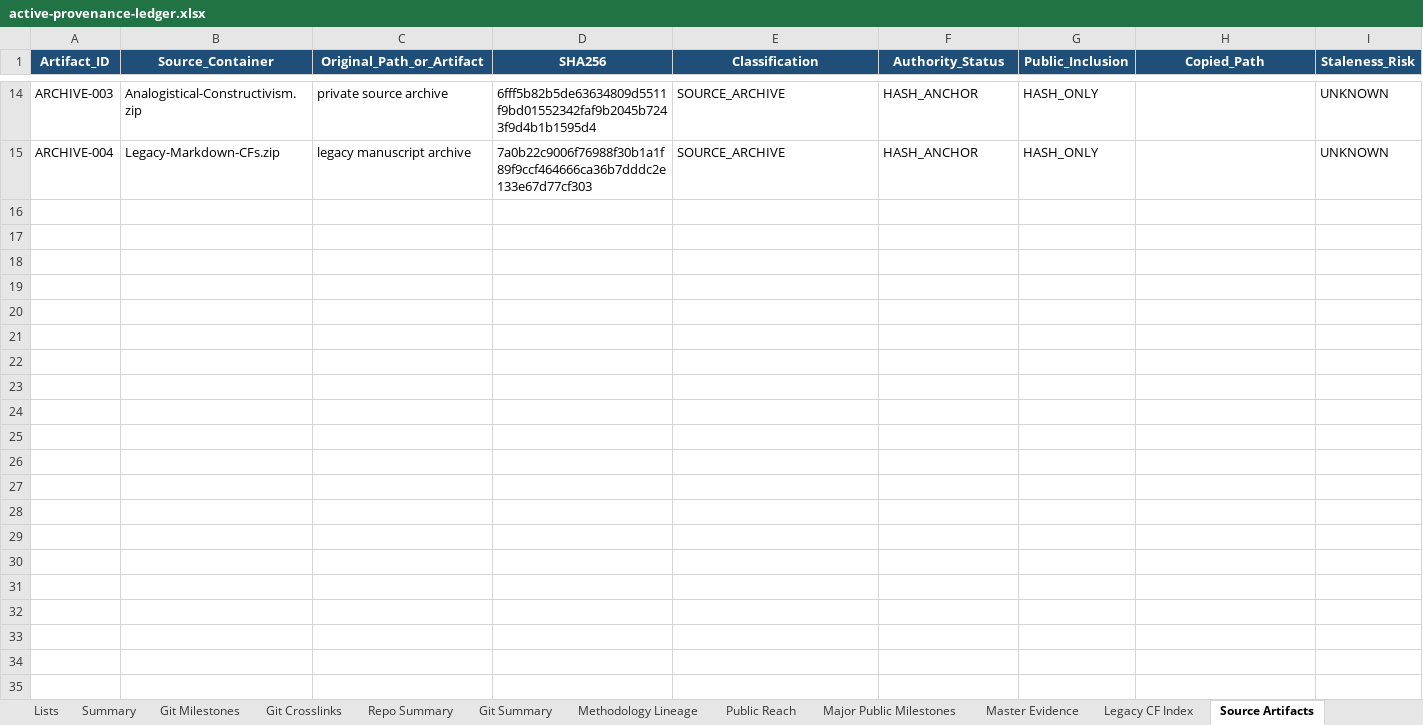
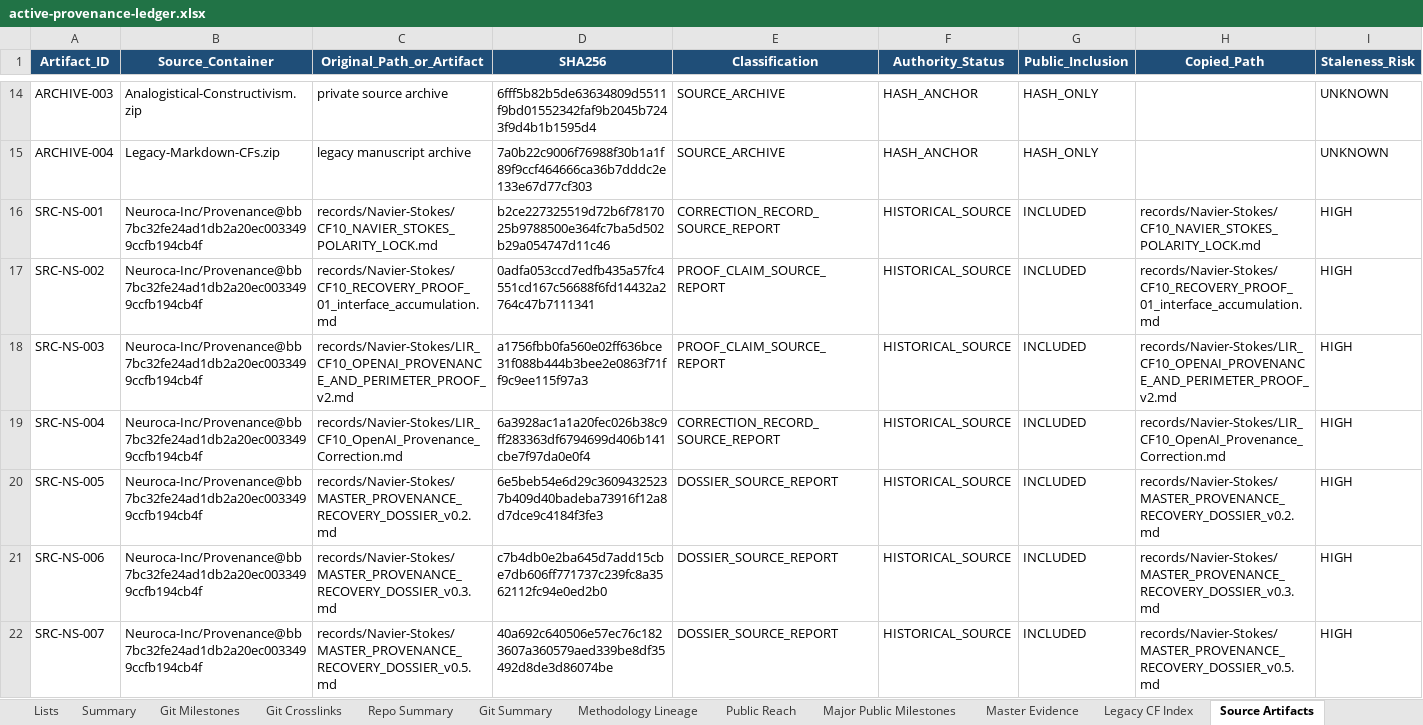
Before and after one commit to Neuroca-Inc/Provenance, an Excel workbook: ledgers/active-provenance-ledger.xlsx, sheet Source Artifacts, drawn as a sheet; only a part is shown, gaps mark what is left out; values as stored, in another font and other column widths than the file's, no borders; rows hold the shown columns only; the diff names each change by its address in the sheet, - before the commit and + after, or states it on an @@ line.

Commit message:
Synchronize research state and provenance integrity

```diff
--- a/ledgers/active-provenance-ledger.xlsx (sheet Source Artifacts)
+++ b/ledgers/active-provenance-ledger.xlsx (sheet Source Artifacts)
+row 16: SRC-NS-001 | Neuroca-Inc/Provenance@bb7bc32fe24ad1db2a20ec0033499ccfb194cb4f | records/Navier-Stokes/CF10_NAVIER_STOKES_POLARITY_LOCK.md | b2ce227325519d72b6f7817025b9788500e364fc7ba5d502b29a054747d11c46 | CORRECTION_RECORD_SOURCE_REPORT | HISTORICAL_SOURCE | INCLUDED | records/Navier-Stokes/CF10_NAVIER_STOKES_POLARITY_LOCK.md | HIGH
+row 17: SRC-NS-002 | Neuroca-Inc/Provenance@bb7bc32fe24ad1db2a20ec0033499ccfb194cb4f | records/Navier-Stokes/CF10_RECOVERY_PROOF_01_interface_accumulation.md | 0adfa053ccd7edfb435a57fc4551cd167c56688f6fd14432a2764c47b7111341 | PROOF_CLAIM_SOURCE_REPORT | HISTORICAL_SOURCE | INCLUDED | records/Navier-Stokes/CF10_RECOVERY_PROOF_01_interface_accumulation.md | HIGH
+row 18: SRC-NS-003 | Neuroca-Inc/Provenance@bb7bc32fe24ad1db2a20ec0033499ccfb194cb4f | records/Navier-Stokes/LIR_CF10_OPENAI_PROVENANCE_AND_PERIMETER_PROOF_v2.md | a1756fbb0fa560e02ff636bce31f088b444b3bee2e0863f71ff9c9ee115f97a3 | PROOF_CLAIM_SOURCE_REPORT | HISTORICAL_SOURCE | INCLUDED | records/Navier-Stokes/LIR_CF10_OPENAI_PROVENANCE_AND_PERIMETER_PROOF_v2.md | HIGH
+row 19: SRC-NS-004 | Neuroca-Inc/Provenance@bb7bc32fe24ad1db2a20ec0033499ccfb194cb4f | records/Navier-Stokes/LIR_CF10_OpenAI_Provenance_Correction.md | 6a3928ac1a1a20fec026b38c9ff283363df6794699d406b141cbe7f97da0e0f4 | CORRECTION_RECORD_SOURCE_REPORT | HISTORICAL_SOURCE | INCLUDED | records/Navier-Stokes/LIR_CF10_OpenAI_Provenance_Correction.md | HIGH
+row 20: SRC-NS-005 | Neuroca-Inc/Provenance@bb7bc32fe24ad1db2a20ec0033499ccfb194cb4f | records/Navier-Stokes/MASTER_PROVENANCE_RECOVERY_DOSSIER_v0.2.md | 6e5beb54e6d29c36094325237b409d40badeba73916f12a8d7dce9c4184f3fe3 | DOSSIER_SOURCE_REPORT | HISTORICAL_SOURCE | INCLUDED | records/Navier-Stokes/MASTER_PROVENANCE_RECOVERY_DOSSIER_v0.2.md | HIGH
+row 21: SRC-NS-006 | Neuroca-Inc/Provenance@bb7bc32fe24ad1db2a20ec0033499ccfb194cb4f | records/Navier-Stokes/MASTER_PROVENANCE_RECOVERY_DOSSIER_v0.3.md | c7b4db0e2ba645d7add15cbe7db606ff771737c239fc8a3562112fc94e0ed2b0 | DOSSIER_SOURCE_REPORT | HISTORICAL_SOURCE | INCLUDED | records/Navier-Stokes/MASTER_PROVENANCE_RECOVERY_DOSSIER_v0.3.md | HIGH
+row 22: SRC-NS-007 | Neuroca-Inc/Provenance@bb7bc32fe24ad1db2a20ec0033499ccfb194cb4f | records/Navier-Stokes/MASTER_PROVENANCE_RECOVERY_DOSSIER_v0.5.md | 40a692c640506e57ec76c1823607a360579aed339be8df35492d8de3d86074be | DOSSIER_SOURCE_REPORT | HISTORICAL_SOURCE | INCLUDED | records/Navier-Stokes/MASTER_PROVENANCE_RECOVERY_DOSSIER_v0.5.md | HIGH
```
Also changed, not shown: sheet Master Evidence, sheet Ledger, sheet Summary, sheet Lists, other sheet tabs, charts or pictures, 27 other files.
